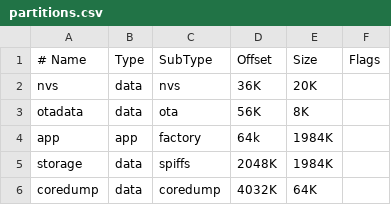
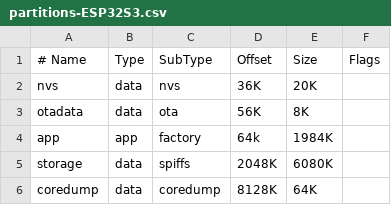
Before and after one commit to THA-LPRD/MCU, a CSV file: partitions-ESP32S3.csv (was partitions.csv), drawn as a sheet.

```diff
--- a/partitions.csv
+++ b/partitions-ESP32S3.csv
@@ -4,3 +4,3 @@ otadata,  data, ota,      56K,     8K,
 app,      app,  factory,  64k,     1984K,
-storage,   data, spiffs,   2048K,   1984K,
-coredump, data, coredump, 4032K,   64K,
+storage,  data, spiffs,   2048K,   6080K,
+coredump, data, coredump, 8128K,   64K,
```
Also changed, not shown: 10 other files.
